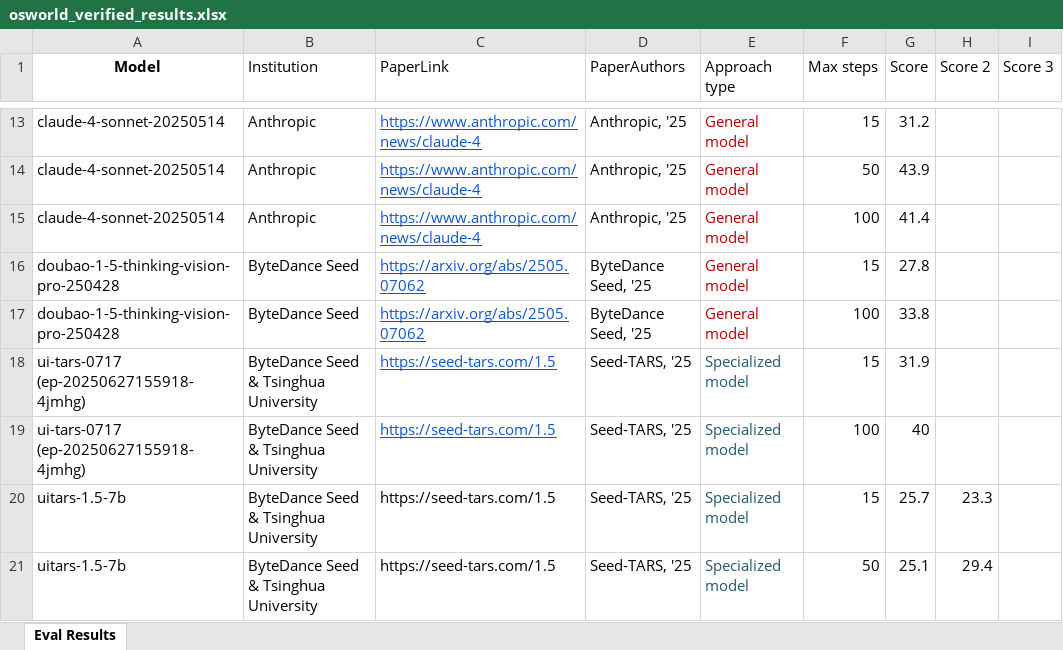
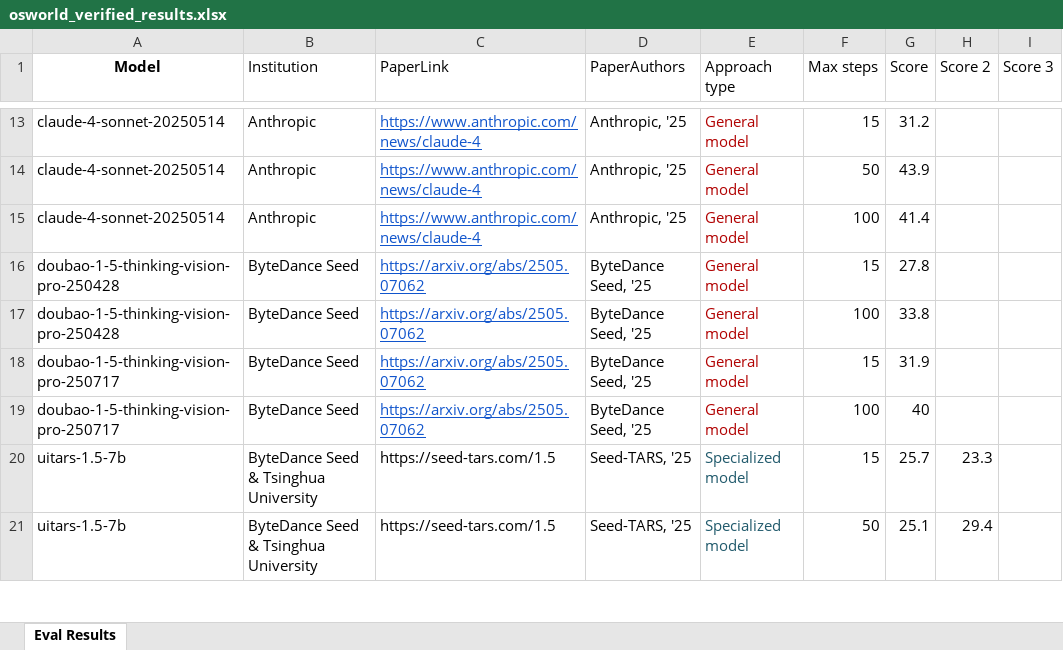
Before and after one commit to OS-World/OS-World.github.io, an Excel workbook: static/data/osworld_verified_results.xlsx, sheet Eval Results, drawn as a sheet; only a part is shown, gaps mark what is left out; values as stored, in another font and other column widths than the file's, no borders; the diff names each change by its address in the sheet, - before the commit and + after, or states it on an @@ line.

Commit message:
Update osworld_verified_results.xlsx with the latest verified data to ensure accuracy in analysis and reporting.

```diff
--- a/static/data/osworld_verified_results.xlsx (sheet Eval Results)
+++ b/static/data/osworld_verified_results.xlsx (sheet Eval Results)
-A18:A19 (Model): ui-tars-0717 (ep-20250627155918-4jmhg)
+A18:A19 (Model): doubao-1-5-thinking-vision-pro-250717
-B18:B19 (Institution): ByteDance Seed & Tsinghua University
+B18:B19 (Institution): ByteDance Seed
-C18:C19 (PaperLink): https://seed-tars.com/1.5
+C18:C19 (PaperLink): https://arxiv.org/abs/2505.07062
-D18:D19 (PaperAuthors): Seed-TARS, '25
+D18:D19 (PaperAuthors): ByteDance Seed, '25
-E18:E19 (Approach type): Specialized model
+E18:E19 (Approach type): General model
-E18:E19 text colour: #215A6C
+E18:E19 text colour: #B10202
```
